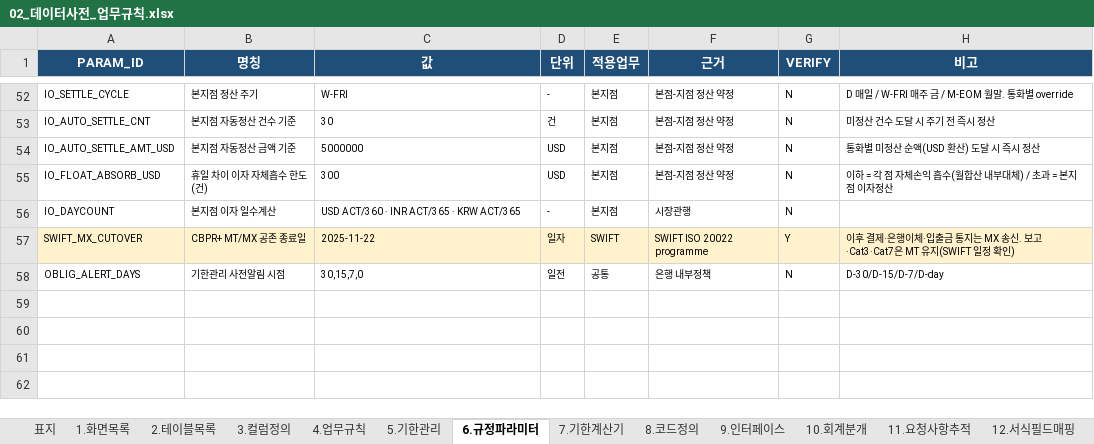
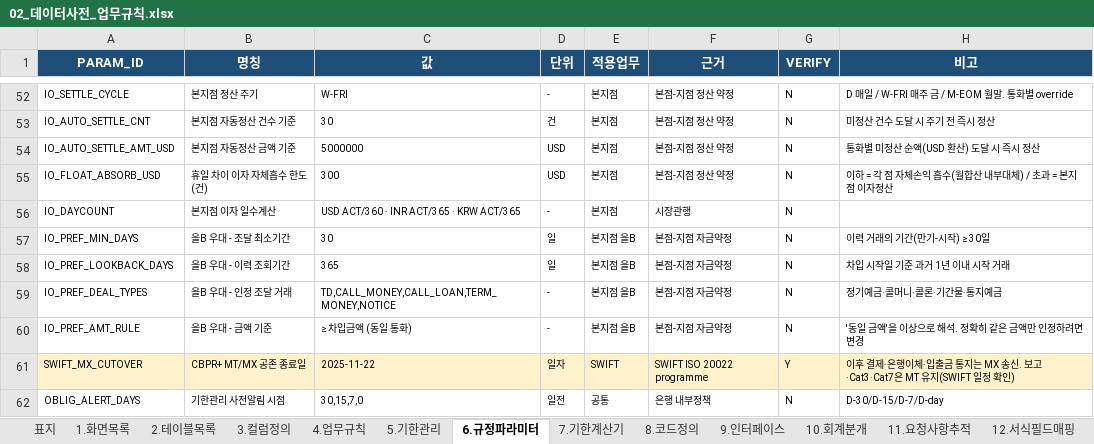
Before and after one commit to bellrubytiger-eng/Tradefinance, an Excel workbook: docs/02_데이터사전_업무규칙.xlsx, sheet 6.규정파라미터, drawn as a sheet; only a part is shown, gaps mark what is left out; values as stored, in another font and other column widths than the file's, no borders; charts and pictures not drawn; the diff names each change by its address in the sheet, - before the commit and + after, or states it on an @@ line.

```diff
--- a/docs/02_데이터사전_업무규칙.xlsx (sheet 6.규정파라미터)
+++ b/docs/02_데이터사전_업무규칙.xlsx (sheet 6.규정파라미터)
+row 57: IO_PREF_MIN_DAYS | 을B 우대 - 조달 최소기간 | 30 | 일 | 본지점 을B | 본점-지점 자금약정 | N | 이력 거래의 기간(만기-시작) ≥ 30일
+row 58: IO_PREF_LOOKBACK_DAYS | 을B 우대 - 이력 조회기간 | 365 | 일 | 본지점 을B | 본점-지점 자금약정 | N | 차입 시작일 기준 과거 1년 이내 시작 거래
+row 59: IO_PREF_DEAL_TYPES | 을B 우대 - 인정 조달 거래 | TD,CALL_MONEY,CALL_LOAN,TERM_MONEY,NOTICE | - | 본지점 을B | 본점-지점 자금약정 | N | 정기예금·콜머니·콜론·기간물·통지예금
+row 60: IO_PREF_AMT_RULE | 을B 우대 - 금액 기준 | ≥ 차입금액 (동일 통화) | - | 본지점 을B | 본점-지점 자금약정 | N | '동일 금액'을 이상으로 해석. 정확히 같은 금액만 인정하려면 변경
```
Also changed, not shown: sheet 3.컬럼정의, sheet 8.코드정의, sheet 4.업무규칙, sheet 7.기한계산기, sheet 10.회계분개, sheet 2.테이블목록, 5 more sheets, 8 other files.
